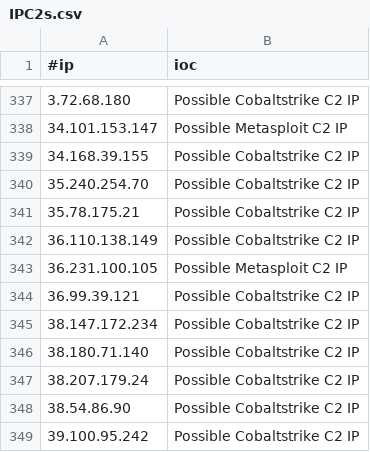
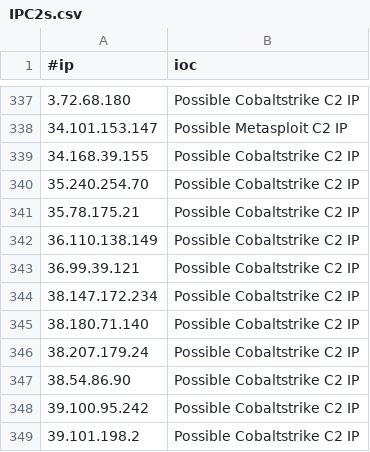
Before and after one commit to beac0n5/C2IntelFeeds, a CSV file: feeds/IPC2s.csv, drawn as a sheet; only a part is shown, gaps mark what is left out; the shorter side is filled out with more unchanged rows.

```diff
--- a/feeds/IPC2s.csv
+++ b/feeds/IPC2s.csv
@@ -342,3 +342,2 @@
 36.110.138.149,Possible Cobaltstrike C2 IP
-36.231.100.105,Possible Metasploit C2 IP
 36.99.39.121,Possible Cobaltstrike C2 IP
```
Also changed, not shown: feeds/IPC2s-30day.csv, vpn/NordVPNIPs.csv, 3 other files.
